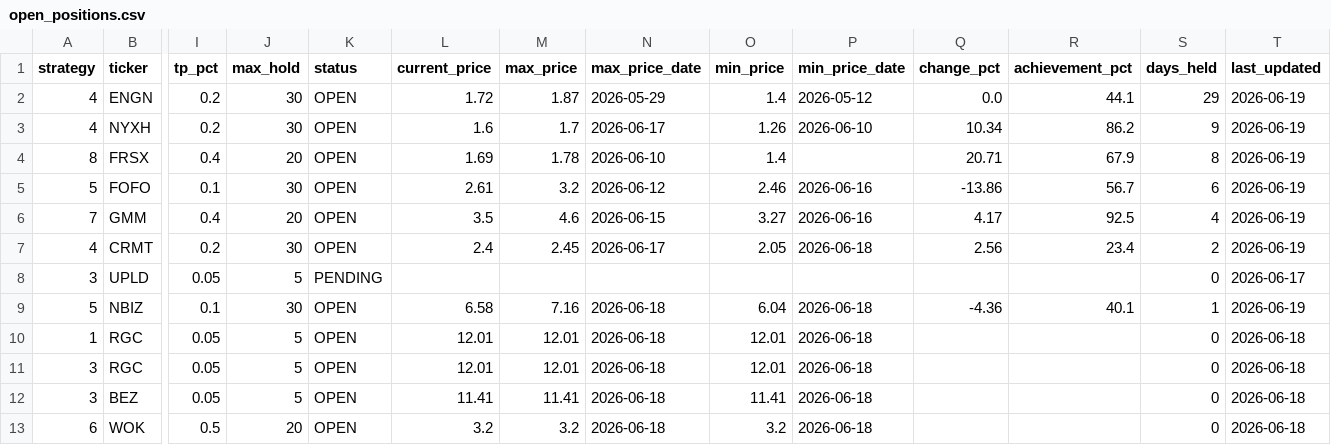
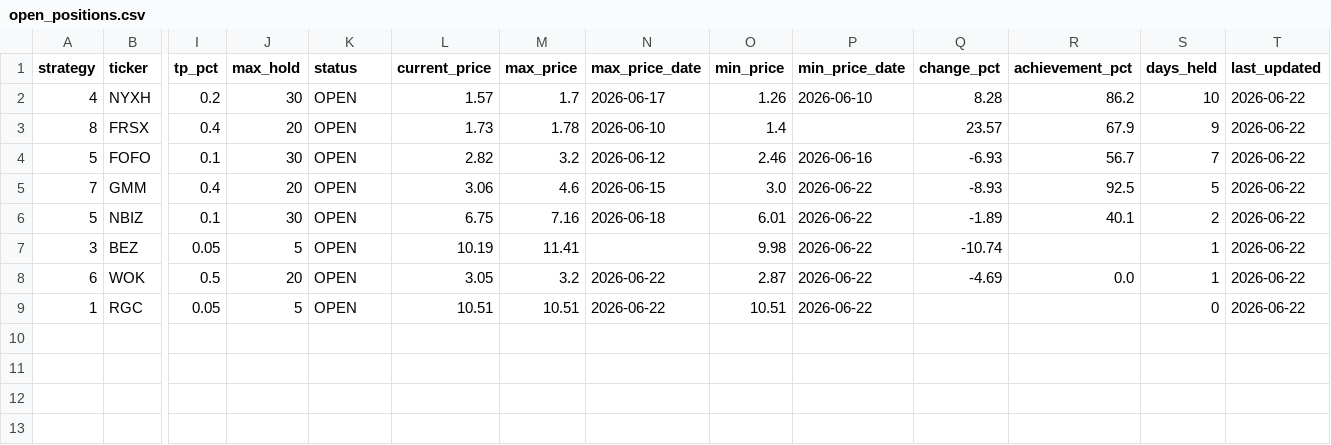
Before and after one commit to jayc950807/surge-scanner, a CSV file: data/open_positions.csv, drawn as a sheet; only a part is shown, gaps mark what is left out; removed rows and columns are numbered as before the commit, all else as after; rows hold the shown columns only; the diff names each change by its address in the sheet, - before the commit and + after, or states it on an @@ line.

```diff
--- a/data/open_positions.csv
+++ b/data/open_positions.csv
-row 2: 4 | ENGN | 0.2 | 30 | OPEN | 1.72 | 1.87 | 2026-05-29 | 1.4 | 2026-05-12 | 0.0 | 44.1 | 29 | 2026-06-19
-L2 (current_price): 1.6
+L2 (current_price): 1.57
-Q2 (change_pct): 10.34
+Q2 (change_pct): 8.28
-S2 (days_held): 9
+S2 (days_held): 10
-T2:T5 (last_updated): 2026-06-19
+T2:T5 (last_updated): 2026-06-22
-L3 (current_price): 1.69
+L3 (current_price): 1.73
-Q3 (change_pct): 20.71
+Q3 (change_pct): 23.57
-S3 (days_held): 8
+S3 (days_held): 9
-L4 (current_price): 2.61
+L4 (current_price): 2.82
-Q4 (change_pct): -13.86
+Q4 (change_pct): -6.93
-S4 (days_held): 6
+S4 (days_held): 7
-L5 (current_price): 3.5
+L5 (current_price): 3.06
-O5 (min_price): 3.27
+O5 (min_price): 3.0
-P5 (min_price_date): 2026-06-16
+P5 (min_price_date): 2026-06-22
-Q5 (change_pct): 4.17
+Q5 (change_pct): -8.93
-S5 (days_held): 4
+S5 (days_held): 5
-row 7: 4 | CRMT | 0.2 | 30 | OPEN | 2.4 | 2.45 | 2026-06-17 | 2.05 | 2026-06-18 | 2.56 | 23.4 | 2 | 2026-06-19
-row 8: 3 | UPLD | 0.05 | 5 | PENDING |  |  |  |  |  |  |  | 0 | 2026-06-17
-L6 (current_price): 6.58
+L6 (current_price): 6.75
-O6 (min_price): 6.04
+O6 (min_price): 6.01
-P6 (min_price_date): 2026-06-18
+P6 (min_price_date): 2026-06-22
-Q6 (change_pct): -4.36
+Q6 (change_pct): -1.89
-S6 (days_held): 1
+S6 (days_held): 2
-T6 (last_updated): 2026-06-19
+T6 (last_updated): 2026-06-22
-row 10: 1 | RGC | 0.05 | 5 | OPEN | 12.01 | 12.01 | 2026-06-18 | 12.01 | 2026-06-18 |  |  | 0 | 2026-06-18
-row 11: 3 | RGC | 0.05 | 5 | OPEN | 12.01 | 12.01 | 2026-06-18 | 12.01 | 2026-06-18 |  |  | 0 | 2026-06-18
-L7 (current_price): 11.41
+L7 (current_price): 10.19
-N7 (max_price_date): 2026-06-18
+N7 (max_price_date): (empty)
-O7 (min_price): 11.41
+O7 (min_price): 9.98
-P7:P8 (min_price_date): 2026-06-18
+P7:P8 (min_price_date): 2026-06-22
-Q7 (change_pct): (empty)
+Q7 (change_pct): -10.74
-S7:S8 (days_held): 0
+S7:S8 (days_held): 1
-T7:T8 (last_updated): 2026-06-18
+T7:T8 (last_updated): 2026-06-22
-L8 (current_price): 3.2
+L8 (current_price): 3.05
-N8 (max_price_date): 2026-06-18
+N8 (max_price_date): 2026-06-22
-O8 (min_price): 3.2
+O8 (min_price): 2.87
-Q8 (change_pct): (empty)
+Q8 (change_pct): -4.69
-R8 (achievement_pct): (empty)
+R8 (achievement_pct): 0.0
+row 9: 1 | RGC | 0.05 | 5 | OPEN | 10.51 | 10.51 | 2026-06-22 | 10.51 | 2026-06-22 |  |  | 0 | 2026-06-22
```
Also changed, not shown: data/closed_positions.csv, data/history.csv, 3 other files.
